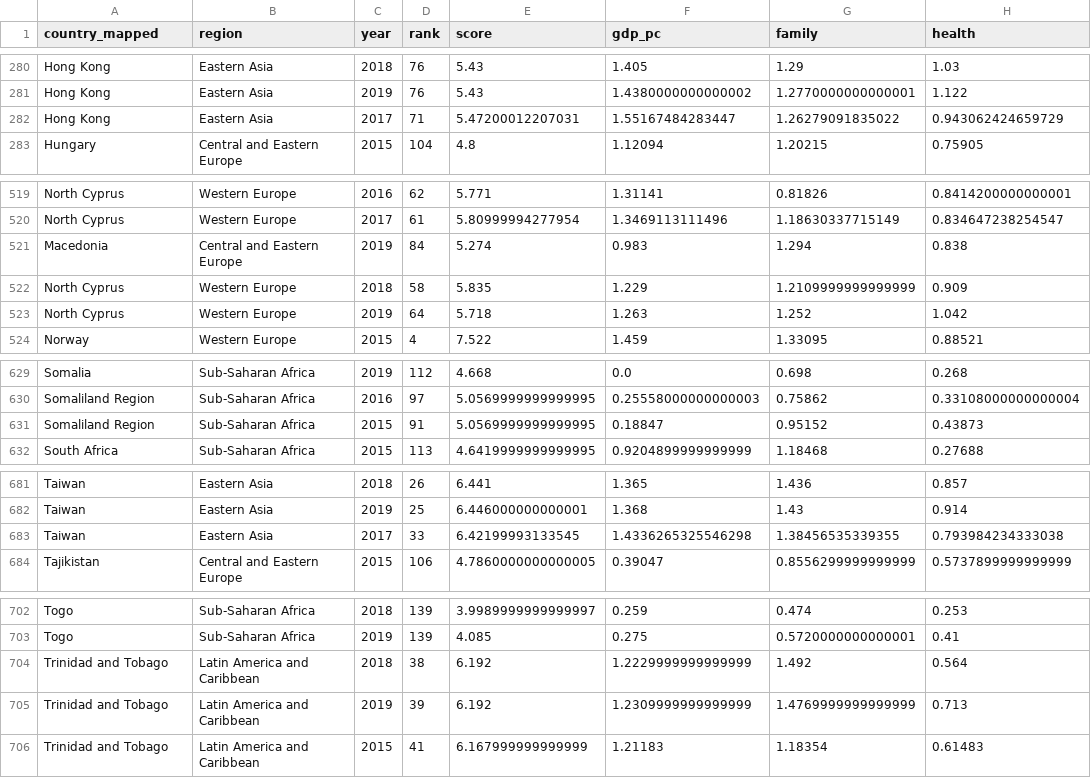
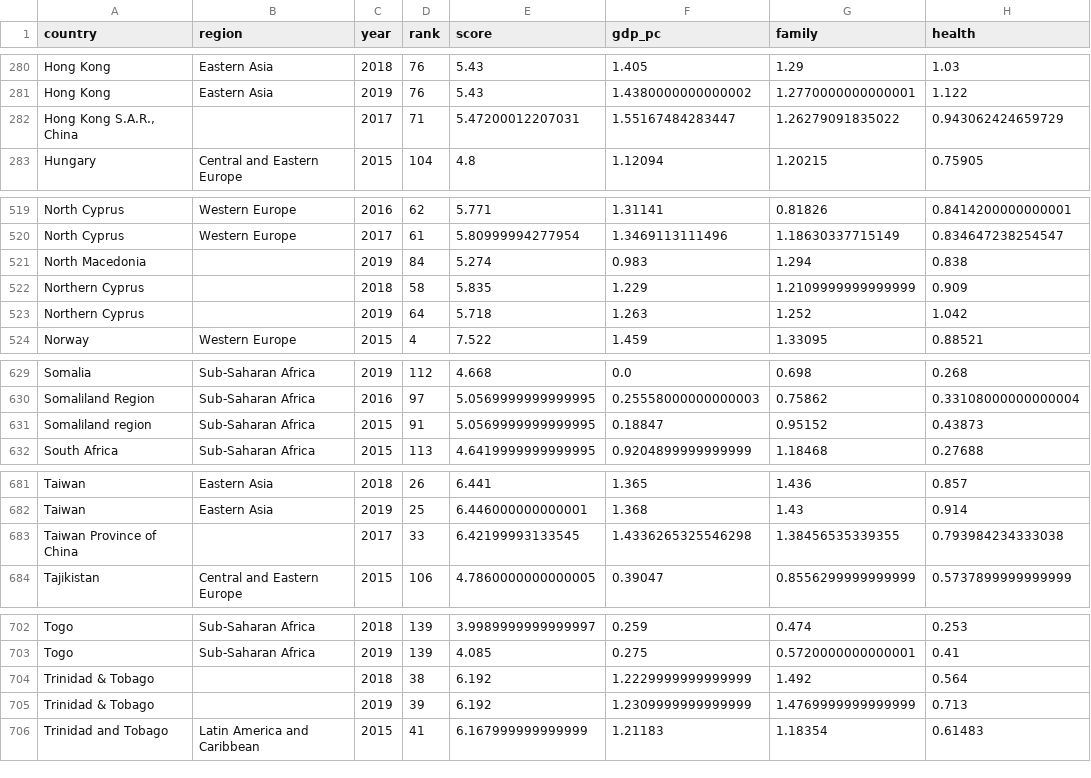
Before and after one commit to emma-oc/ds-class-intro, a CSV file: pandas_intro/data/world-happiness/combined.csv, drawn as a sheet; only a part is shown, gaps mark what is left out; the diff names each change by its address in the sheet, - before the commit and + after, or states it on an @@ line.

Commit message:
Data Exploring

```diff
--- a/pandas_intro/data/world-happiness/combined.csv
+++ b/pandas_intro/data/world-happiness/combined.csv
-A1: country_mapped
+A1: country
-A282 (country): Hong Kong
+A282 (country): Hong Kong S.A.R., China
-B282 (region): Eastern Asia
+B282 (region): (empty)
-A521 (country): Macedonia
+A521 (country): North Macedonia
-B521 (region): Central and Eastern Europe
+B521 (region): (empty)
-A522:A523 (country): North Cyprus
+A522:A523 (country): Northern Cyprus
-B522:B523 (region): Western Europe
+B522:B523 (region): (empty)
-A631 (country): Somaliland Region
+A631 (country): Somaliland region
-A683 (country): Taiwan
+A683 (country): Taiwan Province of China
-B683 (region): Eastern Asia
+B683 (region): (empty)
-A704:A705 (country): Trinidad and Tobago
+A704:A705 (country): Trinidad & Tobago
-B704:B705 (region): Latin America and Caribbean
+B704:B705 (region): (empty)
```
Also changed, not shown: 2 other files.
